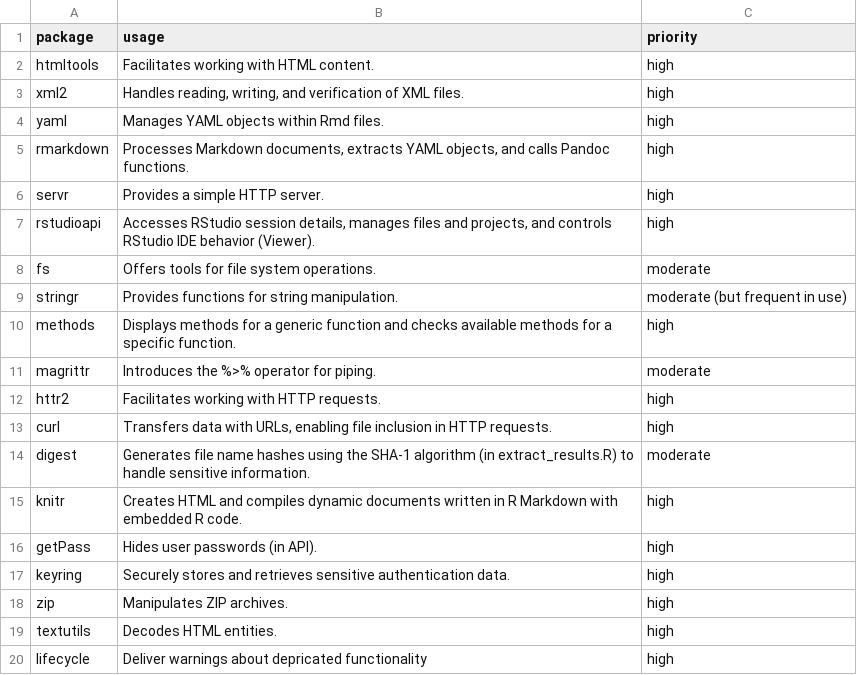
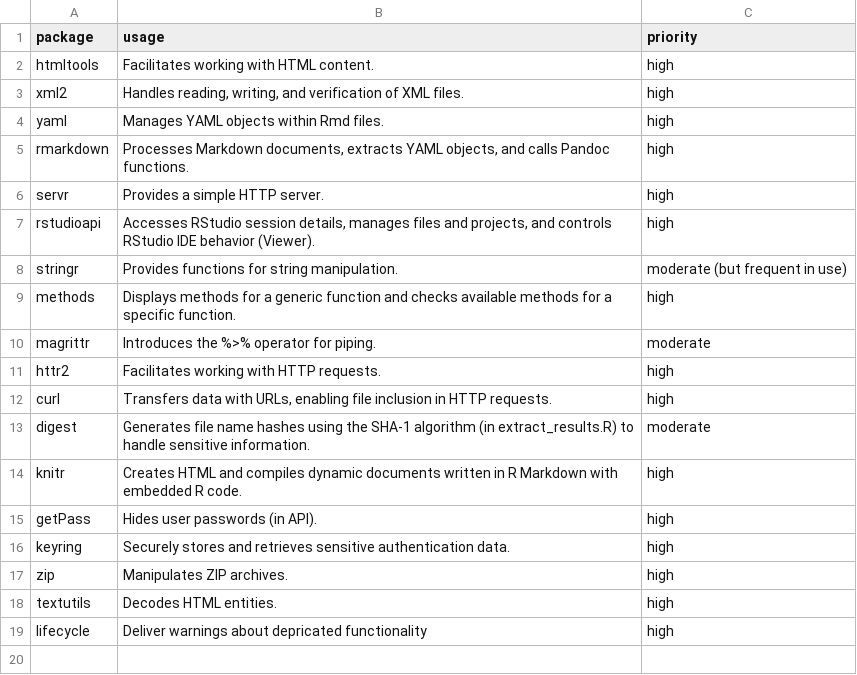
Before and after one commit to shevandrin/rqti, a CSV file: vignettes/imported_packages.csv, drawn as a sheet.

Commit message:
chore: Remove fs dependency and replace with base R file operations issue #244

```diff
--- a/vignettes/imported_packages.csv
+++ b/vignettes/imported_packages.csv
@@ -7,3 +7,2 @@ servr,"Provides a simple HTTP server.",high
 rstudioapi,"Accesses RStudio session details, manages files and projects, and controls RStudio IDE behavior (Viewer).",high
-fs,"Offers tools for file system operations.",moderate
 stringr,"Provides functions for string manipulation.",moderate (but frequent in use)
```
Also changed, not shown: 14 other files.
